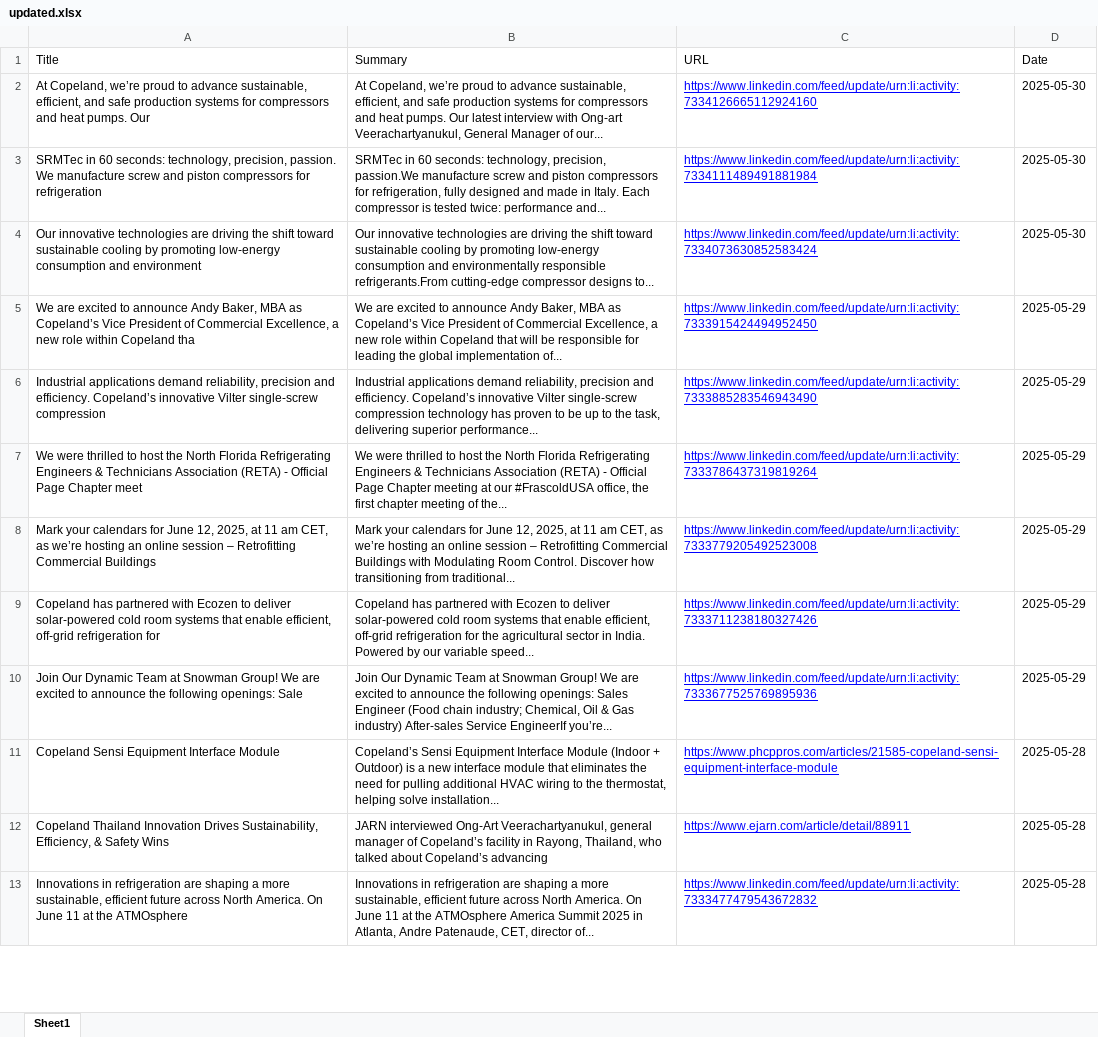
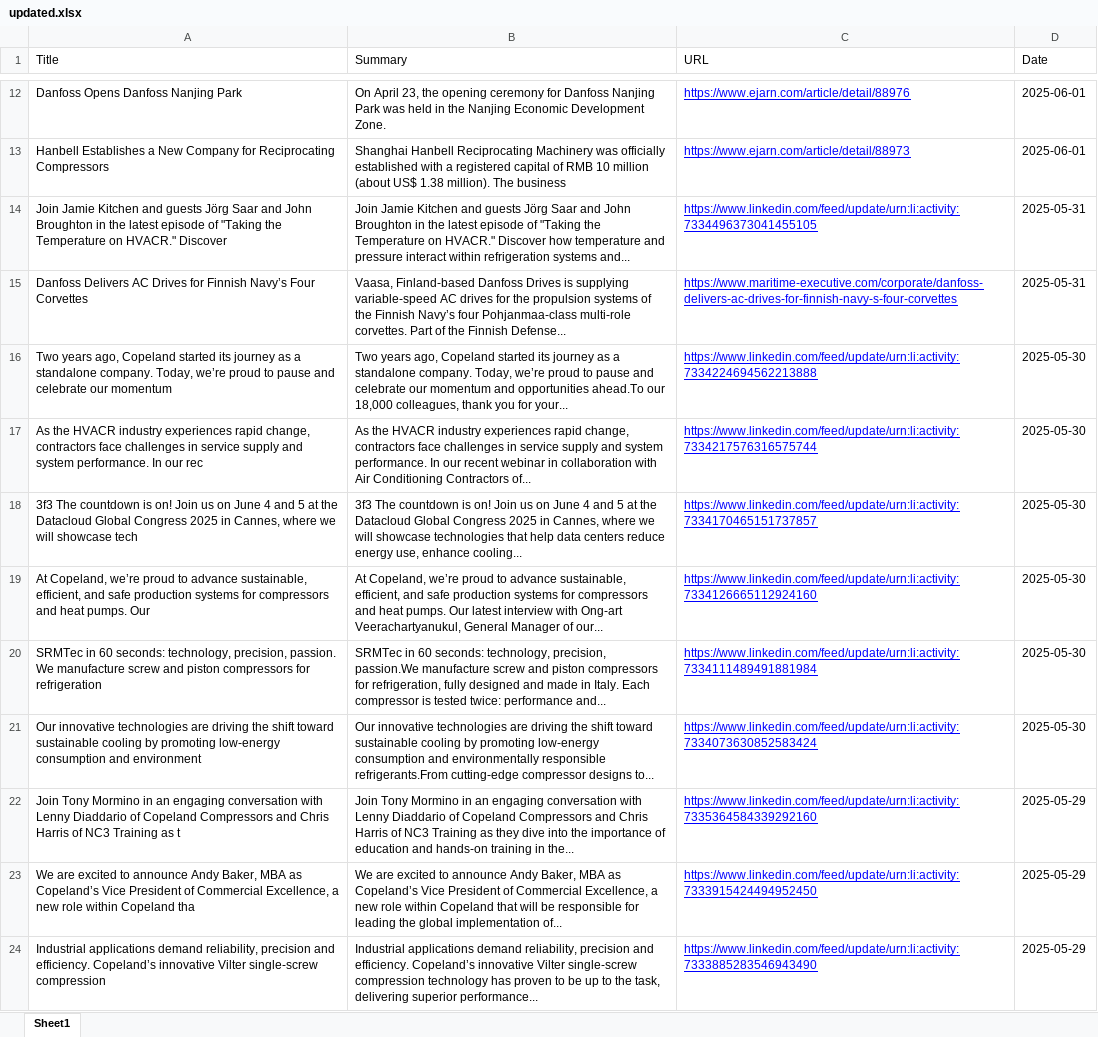
Before and after one commit to mclaflinBitzer/I2D_API, an Excel workbook: updated.xlsx, sheet Sheet1, drawn as a sheet; only a part is shown, gaps mark what is left out; the shorter side is filled out with more unchanged rows; values as stored, in another font and other column widths than the file's, no borders; table styles not drawn; the diff covers the shown part only; the diff names each change by its address in the sheet, - before the commit and + after, or states it on an @@ line.

Commit message:
updated the api_article call for the newsletter to use the correct topic id for the query params

```diff
--- a/updated.xlsx (sheet Sheet1)
+++ b/updated.xlsx (sheet Sheet1)
+row 12: Danfoss Opens Danfoss Nanjing Park | On April 23, the opening ceremony for Danfoss Nanjing Park was held in the Nanjing Economic Development Zone. | https://www.ejarn.com/article/detail/88976 | 2025-06-01
+row 13: Hanbell Establishes a New Company for Reciprocating Compressors | Shanghai Hanbell Reciprocating Machinery was officially established with a registered capital of RMB 10 million (about US$ 1.38 million). The business | https://www.ejarn.com/article/detail/88973 | 2025-06-01
+row 14: Join Jamie Kitchen and guests Jörg Saar and John Broughton in the latest episode of "Taking the Temperature on HVACR." Discover | Join Jamie Kitchen and guests Jörg Saar and John Broughton in the latest episode of "Taking the Temperature on HVACR." Discover how temperature and pressure interact within refrigeration systems and... | https://www.linkedin.com/feed/update/urn:li:activity:7334496373041455105 | 2025-05-31
+row 15: Danfoss Delivers AC Drives for Finnish Navy’s Four Corvettes | Vaasa, Finland-based Danfoss Drives is supplying variable-speed AC drives for the propulsion systems of the Finnish Navy’s four Pohjanmaa-class multi-role corvettes. Part of the Finnish Defense... | https://www.maritime-executive.com/corporate/danfoss-delivers-ac-drives-for-finnish-navy-s-four-corvettes | 2025-05-31
+row 16: Two years ago, Copeland started its journey as a standalone company. Today, we’re proud to pause and celebrate our momentum | Two years ago, Copeland started its journey as a standalone company. Today, we’re proud to pause and celebrate our momentum and opportunities ahead.To our 18,000 colleagues, thank you for your... | https://www.linkedin.com/feed/update/urn:li:activity:7334224694562213888 | 2025-05-30
+row 17: As the HVACR industry experiences rapid change, contractors face challenges in service supply and system performance. In our rec | As the HVACR industry experiences rapid change, contractors face challenges in service supply and system performance. In our recent webinar in collaboration with Air Conditioning Contractors of... | https://www.linkedin.com/feed/update/urn:li:activity:7334217576316575744 | 2025-05-30
+row 18: 3f3 The countdown is on! Join us on June 4 and 5 at the Datacloud Global Congress 2025 in Cannes, where we will showcase tech | 3f3 The countdown is on! Join us on June 4 and 5 at the Datacloud Global Congress 2025 in Cannes, where we will showcase technologies that help data centers reduce energy use, enhance cooling... | https://www.linkedin.com/feed/update/urn:li:activity:7334170465151737857 | 2025-05-30
+row 22: Join Tony Mormino in an engaging conversation with Lenny Diaddario of Copeland Compressors and Chris Harris of NC3 Training as t | Join Tony Mormino in an engaging conversation with Lenny Diaddario of Copeland Compressors and Chris Harris of NC3 Training as they dive into the importance of education and hands-on training in the... | https://www.linkedin.com/feed/update/urn:li:activity:7335364584339292160 | 2025-05-29
```
Also changed, not shown: 10 added rows, 31 removed rows and 3 moved rows elsewhere in this sheet, email_records.xlsx, records.xlsx, 2 other files.
